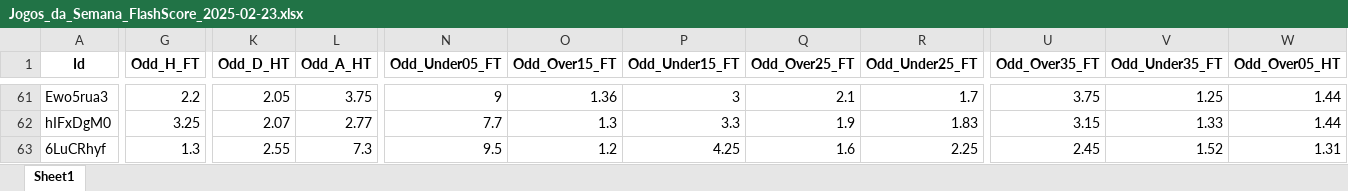
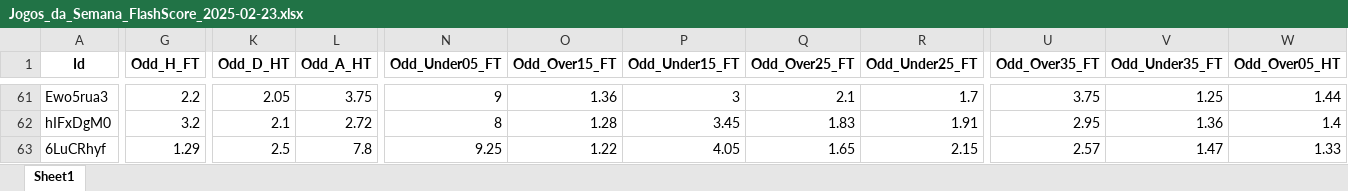
Before and after one commit to mtprado88/jogos_full, an Excel workbook: Jogos_da_Semana_FlashScore_2025-02-23.xlsx, sheet Sheet1, drawn as a sheet; only a part is shown, gaps mark what is left out; values as stored, in another font and other column widths than the file's, no borders; the diff covers the shown part only; the diff names each change by its address in the sheet, - before the commit and + after, or states it on an @@ line.

```diff
--- a/Jogos_da_Semana_FlashScore_2025-02-23.xlsx (sheet Sheet1)
+++ b/Jogos_da_Semana_FlashScore_2025-02-23.xlsx (sheet Sheet1)
-G62 (Odd_H_FT): 3.25
+G62 (Odd_H_FT): 3.2
-K62 (Odd_D_HT): 2.07
+K62 (Odd_D_HT): 2.1
-L62 (Odd_A_HT): 2.77
+L62 (Odd_A_HT): 2.72
-N62 (Odd_Under05_FT): 7.7
+N62 (Odd_Under05_FT): 8
-O62 (Odd_Over15_FT): 1.3
+O62 (Odd_Over15_FT): 1.28
-P62 (Odd_Under15_FT): 3.3
+P62 (Odd_Under15_FT): 3.45
-Q62 (Odd_Over25_FT): 1.9
+Q62 (Odd_Over25_FT): 1.83
-R62 (Odd_Under25_FT): 1.83
+R62 (Odd_Under25_FT): 1.91
-U62 (Odd_Over35_FT): 3.15
+U62 (Odd_Over35_FT): 2.95
-V62 (Odd_Under35_FT): 1.33
+V62 (Odd_Under35_FT): 1.36
-W62 (Odd_Over05_HT): 1.44
+W62 (Odd_Over05_HT): 1.4
-G63 (Odd_H_FT): 1.3
+G63 (Odd_H_FT): 1.29
-K63 (Odd_D_HT): 2.55
+K63 (Odd_D_HT): 2.5
-L63 (Odd_A_HT): 7.3
+L63 (Odd_A_HT): 7.8
-N63 (Odd_Under05_FT): 9.5
+N63 (Odd_Under05_FT): 9.25
-O63 (Odd_Over15_FT): 1.2
+O63 (Odd_Over15_FT): 1.22
-P63 (Odd_Under15_FT): 4.25
+P63 (Odd_Under15_FT): 4.05
-Q63 (Odd_Over25_FT): 1.6
+Q63 (Odd_Over25_FT): 1.65
-R63 (Odd_Under25_FT): 2.25
+R63 (Odd_Under25_FT): 2.15
-U63 (Odd_Over35_FT): 2.45
+U63 (Odd_Over35_FT): 2.57
-V63 (Odd_Under35_FT): 1.52
+V63 (Odd_Under35_FT): 1.47
-W63 (Odd_Over05_HT): 1.31
+W63 (Odd_Over05_HT): 1.33
```
Also changed, not shown: 1796 edited cells elsewhere in this sheet.
